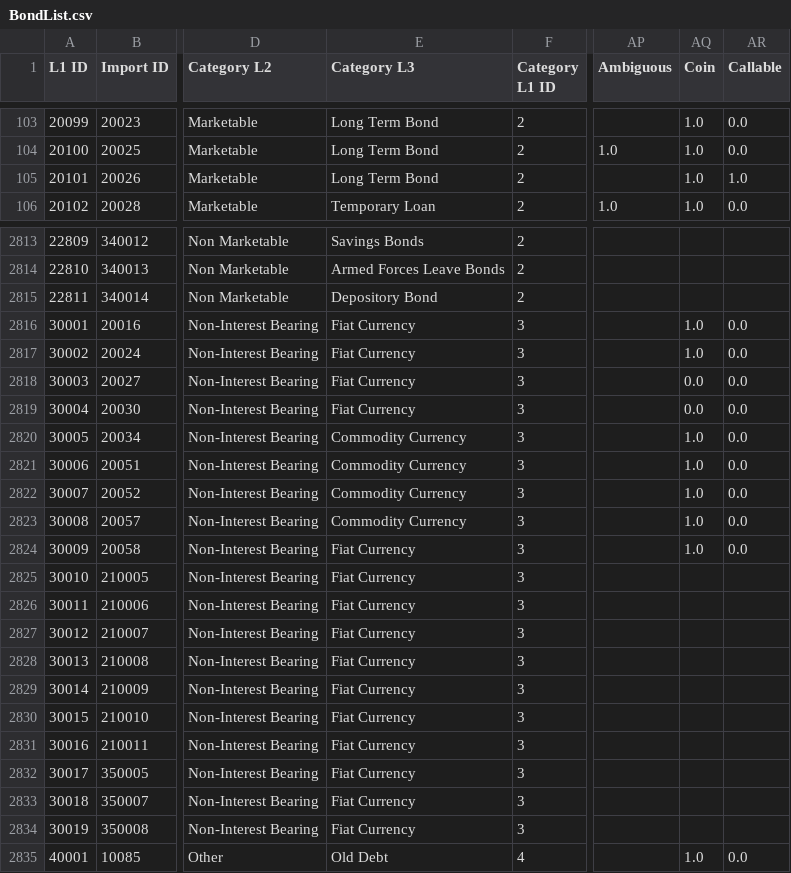
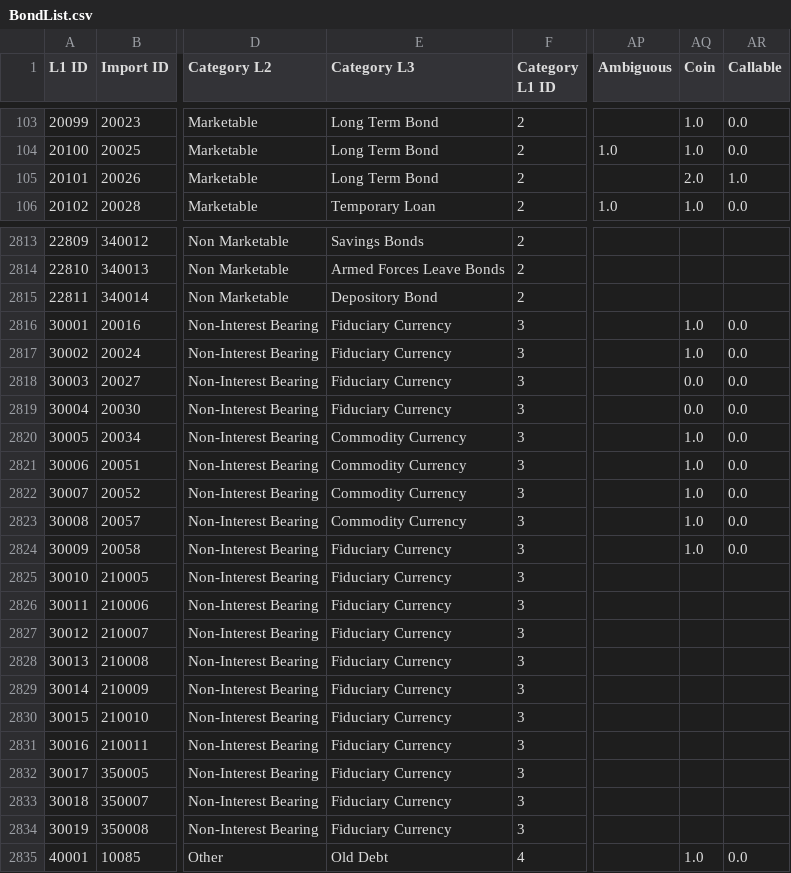
Before and after one commit to jepayne/US-Federal-Debt-Public, a CSV file: Industrial-Suite/DataFrames/BondList.csv, drawn as a sheet; only a part is shown, gaps mark what is left out; the diff covers the shown part only; the diff names each change by its address in the sheet, - before the commit and + after, or states it on an @@ line.

Commit message:
Update BondList
Changed Fiat to Fiduciary and adjusted the coins category for the five-twenties.

```diff
--- a/Industrial-Suite/DataFrames/BondList.csv
+++ b/Industrial-Suite/DataFrames/BondList.csv
-AQ105 (Coin): 1.0
+AQ105 (Coin): 2.0
-E2816:E2819 (Category L3): Fiat Currency
+E2816:E2819 (Category L3): Fiduciary Currency
-E2824:E2834 (Category L3): Fiat Currency
+E2824:E2834 (Category L3): Fiduciary Currency
```
Also changed, not shown: 9 edited cells elsewhere in this file, 1 other file.
